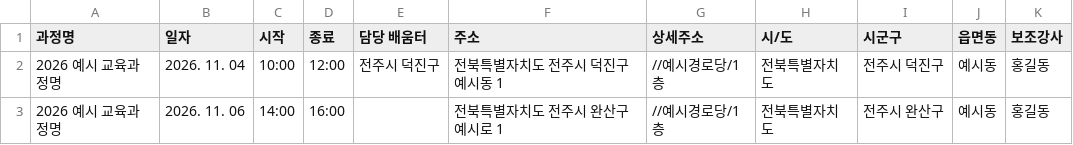
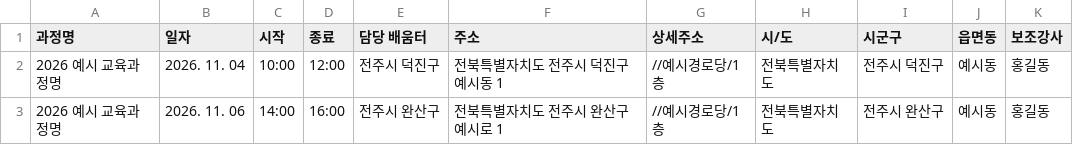
Before and after one commit to youngseony/auto_register, a CSV file: 샘플/교육과정_양식.csv, drawn as a sheet.

```diff
--- a/샘플/교육과정_양식.csv
+++ b/샘플/교육과정_양식.csv
@@ -2,2 +2,2 @@
 2026 예시 교육과정명,2026. 11. 04,10:00,12:00,전주시 덕진구,전북특별자치도 전주시 덕진구 예시동 1,//예시경로당/1층,전북특별자치도,전주시 덕진구,예시동,홍길동
-2026 예시 교육과정명,2026. 11. 06,14:00,16:00,,전북특별자치도 전주시 완산구 예시로 1,//예시경로당/1층,전북특별자치도,전주시 완산구,예시동,홍길동
+2026 예시 교육과정명,2026. 11. 06,14:00,16:00,전주시 완산구,전북특별자치도 전주시 완산구 예시로 1,//예시경로당/1층,전북특별자치도,전주시 완산구,예시동,홍길동
```
Also changed, not shown: 7 other files.
